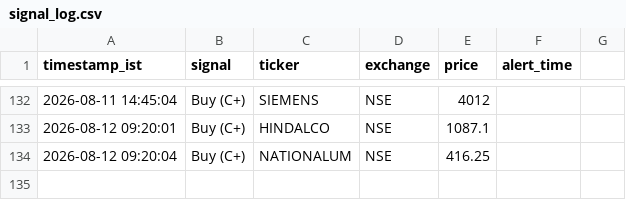
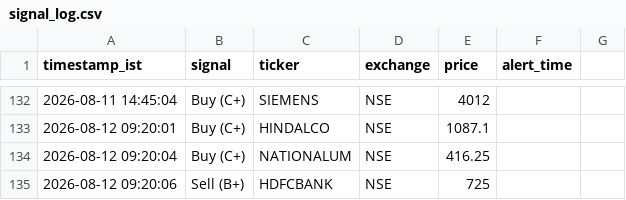
Before and after one commit to sisir6685/nse-alert-bot, a CSV file: loken_relay/signal_log.csv, drawn as a sheet; only a part is shown, gaps mark what is left out.

Commit message:
Log signal: Sell (B+) HDFCBANK [skip ci]

```diff
--- a/loken_relay/signal_log.csv
+++ b/loken_relay/signal_log.csv
@@ -134 +134,2 @@ timestamp_ist,signal,ticker,exchange,price,alert_time
 2026-08-12 09:20:04,Buy (C+),NATIONALUM,NSE,416.25
+2026-08-12 09:20:06,Sell (B+),HDFCBANK,NSE,725
```
